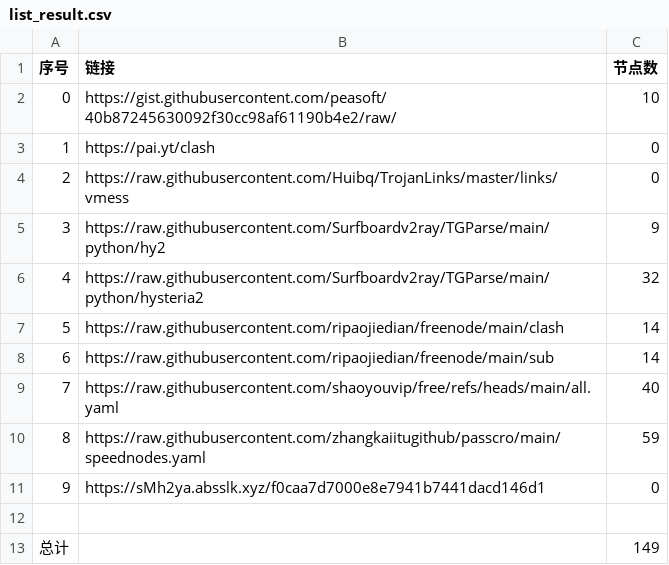
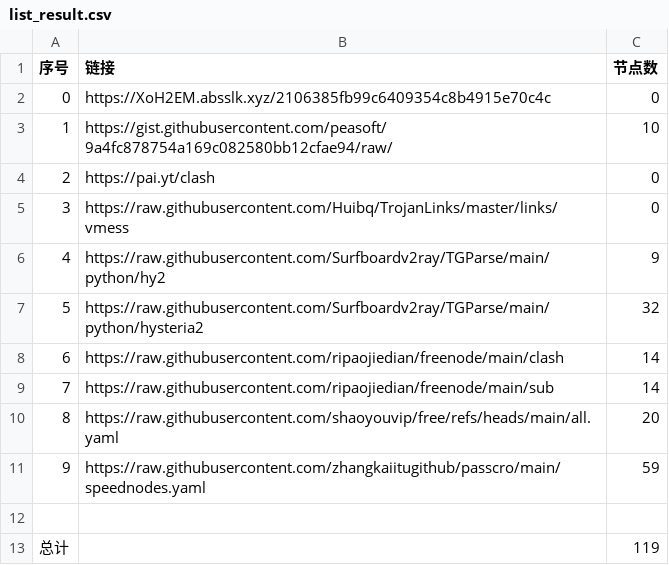
Before and after one commit to masprox/NoMoreWalls, a CSV file: list_result.csv, drawn as a sheet; removed rows and columns are numbered as before the commit, all else as after; the diff names each change by its address in the sheet, - before the commit and + after, or states it on an @@ line.

```diff
--- a/list_result.csv
+++ b/list_result.csv
+row 2: 0 | https://XoH2EM.absslk.xyz/2106385fb99c6409354c8b4915e70c4c | 0
@@ column A (序号) renumbered between rows 3 and 11 @@
-B3 (链接): https://gist.githubusercontent.com/peasoft/40b87245630092f30cc98af61190b4e2/raw/
+B3 (链接): https://gist.githubusercontent.com/peasoft/9a4fc878754a169c082580bb12cfae94/raw/
-C10 (节点数): 40
+C10 (节点数): 20
-row 11: 9 | https://sMh2ya.absslk.xyz/f0caa7d7000e8e7941b7441dacd146d1 | 0
-C13 (节点数): 149
+C13 (节点数): 119
```
Also changed, not shown: 17 other files.
